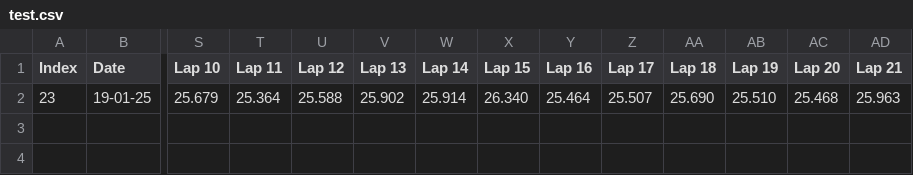
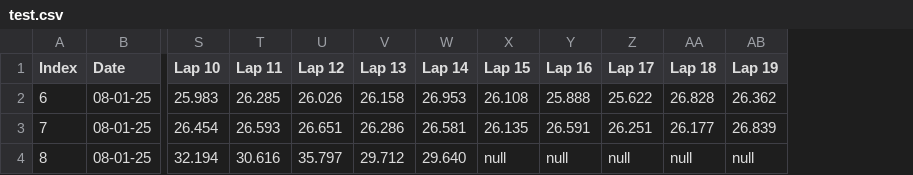
Before and after one commit to jeffscrum/hat4head, a CSV file: test.csv, drawn as a sheet; only a part is shown, gaps mark what is left out; removed rows and columns are numbered as before the commit, all else as after; rows hold the shown columns only; the diff names each change by its address in the sheet, - before the commit and + after, or states it on an @@ line.

```diff
--- a/test.csv
+++ b/test.csv
-column AC (Lap 20), empty
-column AD (Lap 21), empty
-row 2: 23 | 19-01-25 | 25.679 | 25.364 | 25.588 | 25.902 | 25.914 | 26.340 | 25.464 | 25.507 | 25.690 | 25.510 | 25.468 | 25.963
+row 2: 6 | 08-01-25 | 25.983 | 26.285 | 26.026 | 26.158 | 26.953 | 26.108 | 25.888 | 25.622 | 26.828 | 26.362
+row 3: 7 | 08-01-25 | 26.454 | 26.593 | 26.651 | 26.286 | 26.581 | 26.135 | 26.591 | 26.251 | 26.177 | 26.839
+row 4: 8 | 08-01-25 | 32.194 | 30.616 | 35.797 | 29.712 | 29.640 | null | null | null | null | null
```
